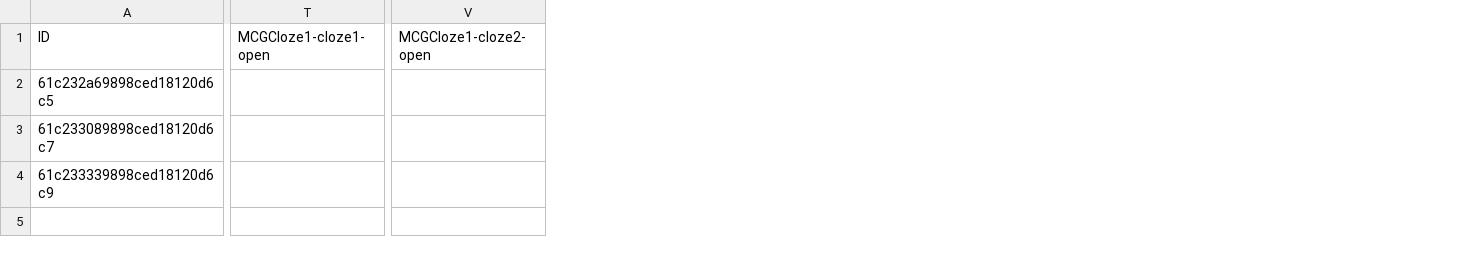
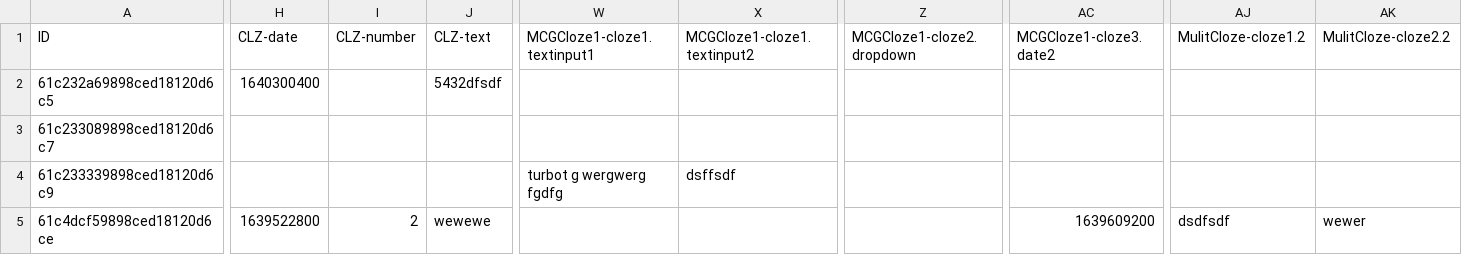
Before and after one commit to influenzanet/study-service, a CSV file: pkg/exporter/test_files/questionTypes/export_wide.csv, drawn as a sheet; only a part is shown, gaps mark what is left out; removed rows and columns are numbered as before the commit, all else as after; rows hold the shown columns only; the diff covers the shown part only; the diff names each change by its address in the sheet, - before the commit and + after, or states it on an @@ line.

Commit message:
Export cloze question types (standalone, in groups, as single-choice option, as multi-choice option).

```diff
--- a/pkg/exporter/test_files/questionTypes/export_wide.csv
+++ b/pkg/exporter/test_files/questionTypes/export_wide.csv
+column H (CLZ-date), row 2: 1640300400
+column I (CLZ-number), empty
+column J (CLZ-text), row 2: 5432dfsdf
-column T (MCGCloze1-cloze1-open), empty
+column W (MCGCloze1-cloze1.textinput1), row 4: turbot g wergwerg fgdfg
+column X (MCGCloze1-cloze1.textinput2), row 4: dsffsdf
-column V (MCGCloze1-cloze2-open), empty
+column Z (MCGCloze1-cloze2.dropdown), empty
+column AC (MCGCloze1-cloze3.date2), empty
+column AJ (MulitCloze-cloze1.2), empty
+column AK (MulitCloze-cloze2.2), empty
+row 5: 61c4dcf59898ced18120d6ce | 1639522800 | 2 | wewewe |  |  |  | 1639609200 | dsdfsdf | wewer
```
Also changed, not shown: 3 added columns and 4 removed columns elsewhere in this file, 7 other files.
